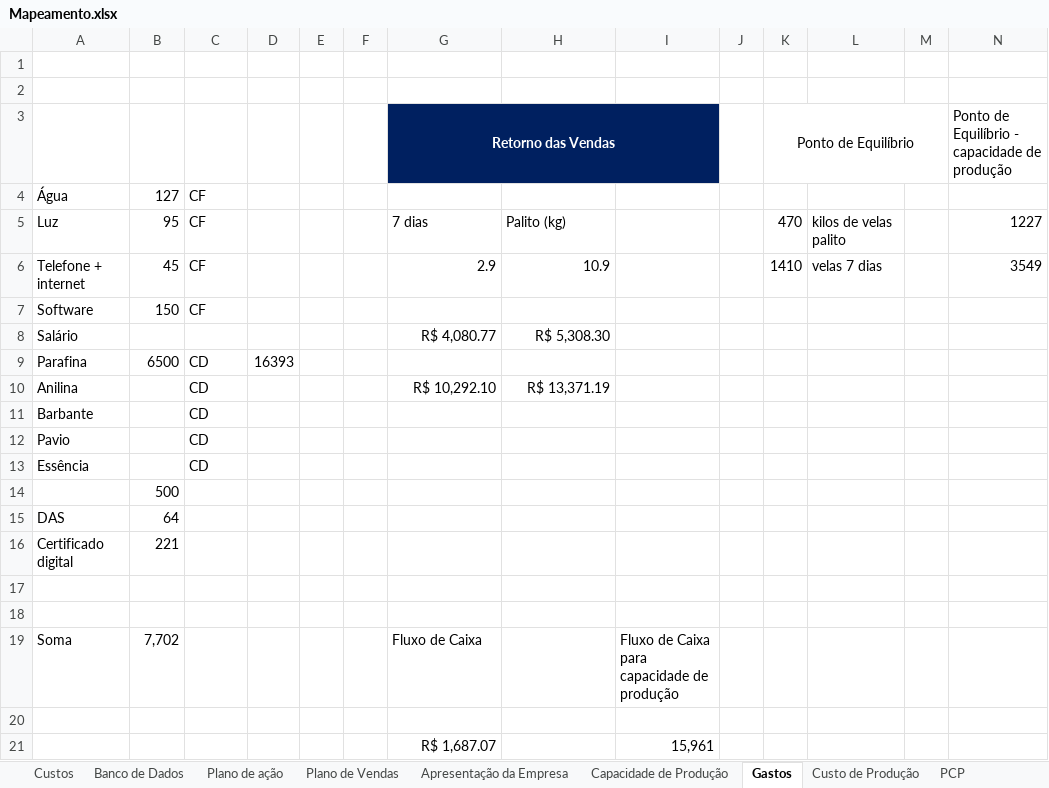
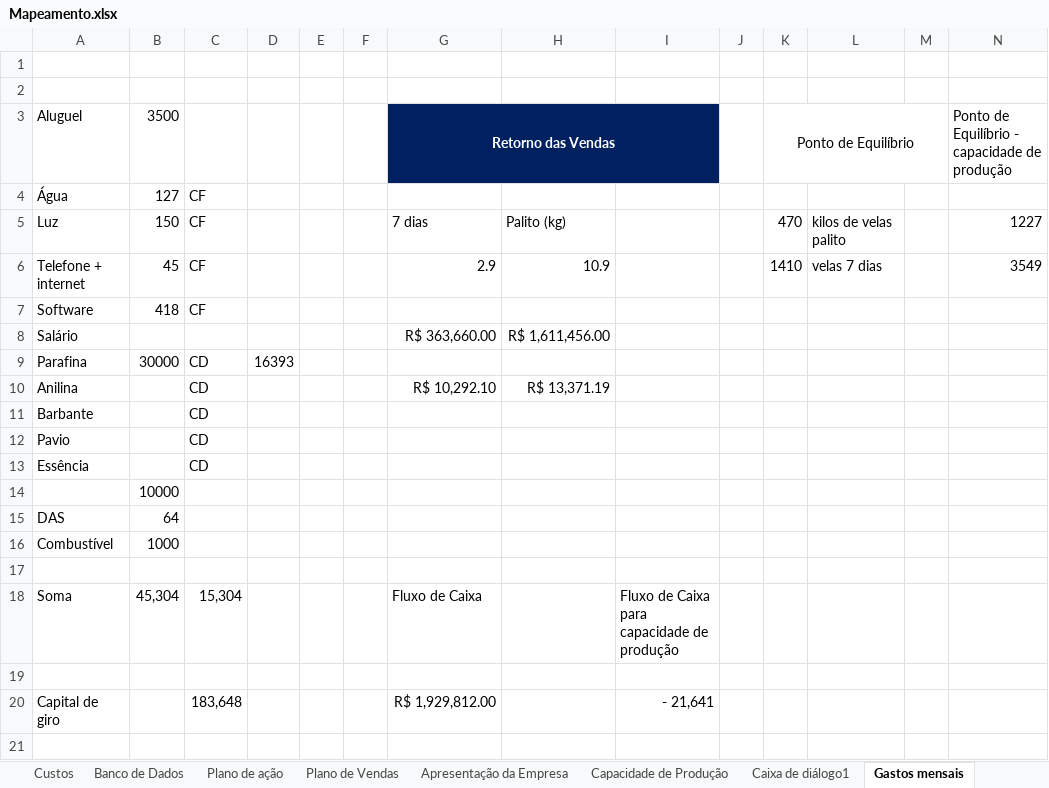
Before and after one commit to Walissondts/Chama-da-fe, an Excel workbook: Mapeamento.xlsx, sheet Gastos mensais, drawn as a sheet; only a part is shown; values as stored, in another font and other column widths than the file's, no borders; removed rows and columns are numbered as before the commit, all else as after; rows hold the shown columns only; the diff names each change by its address in the sheet, - before the commit and + after, or states it on an @@ line.

```diff
--- a/Mapeamento.xlsx (sheet Gastos mensais)
+++ b/Mapeamento.xlsx (sheet Gastos mensais)
-sheet tab: Gastos
+sheet tab: Gastos mensais
+sheet tab: Caixa de diálogo1
-A3: (empty)
+A3: Aluguel
-B3: (empty)
+B3: 3500
-B5 (3500): 95
+B5 (3500): 150
-B7 (3500): 150
+B7 (3500): 418
-G8 (Retorno das Vendas): R$ 4,080.77
+G8 (Retorno das Vendas): R$ 363,660.00
-H8: R$ 5,308.30
+H8: R$ 1,611,456.00
-B9 (3500): 6500
+B9 (3500): 30000
-B14 (3500): 500
+B14 (3500): 10000
-row 16: Certificado digital | 221
+row 16: Combustível | 1000
+row 18: Soma | 45,304 | 15,304 |  |  |  | Fluxo de Caixa |  | Fluxo de Caixa para capacidade de produção
-row 19: Soma | 7,702 |  |  |  |  | Fluxo de Caixa |  | Fluxo de Caixa para capacidade de produção
-row 20: (empty)
+row 20: Capital de giro |  | 183,648 |  |  |  | R$ 1,929,812.00 |  | - 21,641
-row 21:  |  |  |  |  |  | R$ 1,687.07 |  | 15,961
```
Also changed, not shown: sheet Capacidade de Produção, sheet Custo de Produção, sheet Distribuição lucros, sheet Plano de Vendas, other sheet tabs, 1 other file.
